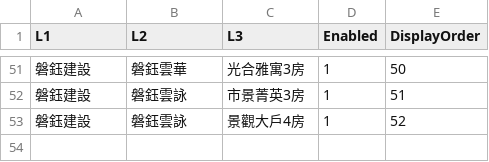
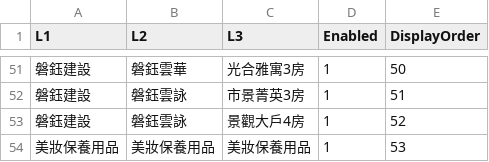
Before and after one commit to jacky6063/SEARCH_Goods, a CSV file: backend/data/goods_categories.csv, drawn as a sheet; only a part is shown, gaps mark what is left out; the diff names each change by its address in the sheet, - before the commit and + after, or states it on an @@ line.

```diff
--- a/backend/data/goods_categories.csv
+++ b/backend/data/goods_categories.csv
+row 54: 美妝保養用品 | 美妝保養用品 | 美妝保養用品 | 1 | 53
```
Also changed, not shown: data/goods_categories.csv, 3 other files.
